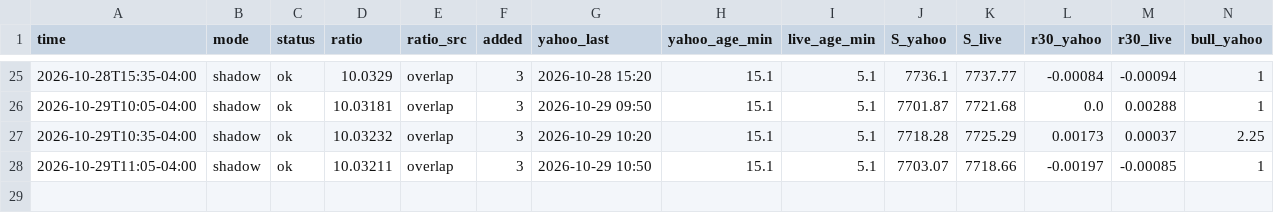
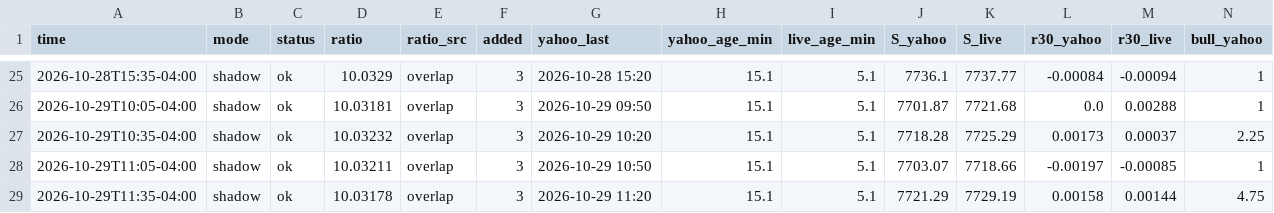
Before and after one commit to anwaralnayri1411-source/spx-bot, a CSV file: live_bars_log.csv, drawn as a sheet; only a part is shown, gaps mark what is left out; rows hold the shown columns only; the diff names each change by its address in the sheet, - before the commit and + after, or states it on an @@ line.

```diff
--- a/live_bars_log.csv
+++ b/live_bars_log.csv
+row 29: 2026-10-29T11:35-04:00 | shadow | ok | 10.03178 | overlap | 3 | 2026-10-29 11:20 | 15.1 | 5.1 | 7721.29 | 7729.19 | 0.00158 | 0.00144 | 4.75
```
Also changed, not shown: blocked_inbox_spx.csv, news_shadow_log.csv, 3 other files.
